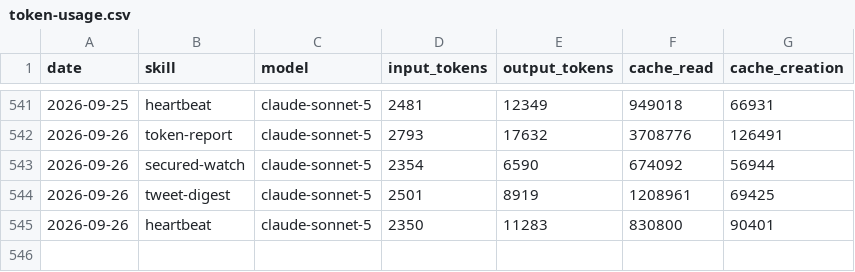
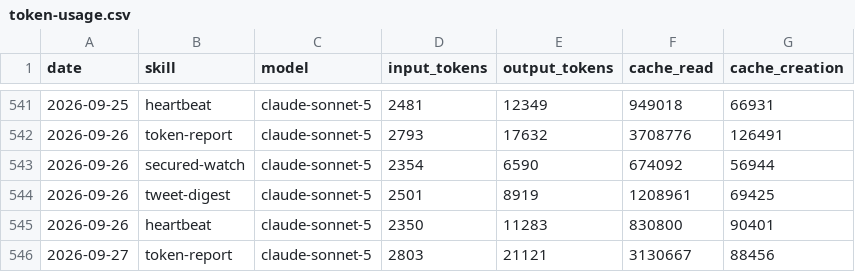
Before and after one commit to aaronjmars/aeon-agent, a CSV file: memory/token-usage.csv, drawn as a sheet; only a part is shown, gaps mark what is left out; the diff names each change by its address in the sheet, - before the commit and + after, or states it on an @@ line.

Commit message:
chore(token-report): auto-commit 2026-09-27

```diff
--- a/memory/token-usage.csv
+++ b/memory/token-usage.csv
+row 546: 2026-09-27 | token-report | claude-sonnet-5 | 2803 | 21121 | 3130667 | 88456
```
Also changed, not shown: 6 other files.
